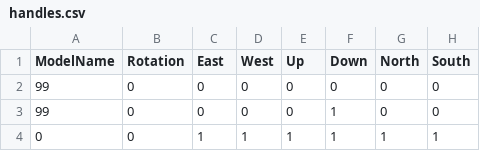
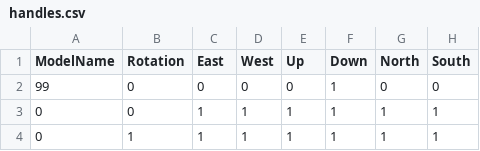
Before and after one commit to rb7984/liminalWander2, a CSV file: models/handles.csv, drawn as a sheet; only a part is shown; the shorter side is filled out with more unchanged rows; the diff names each change by its address in the sheet, - before the commit and + after, or states it on an @@ line.

```diff
--- a/models/handles.csv
+++ b/models/handles.csv
-row 2: 99 | 0 | 0 | 0 | 0 | 0 | 0 | 0
```
Also changed, not shown: 1 other file.
